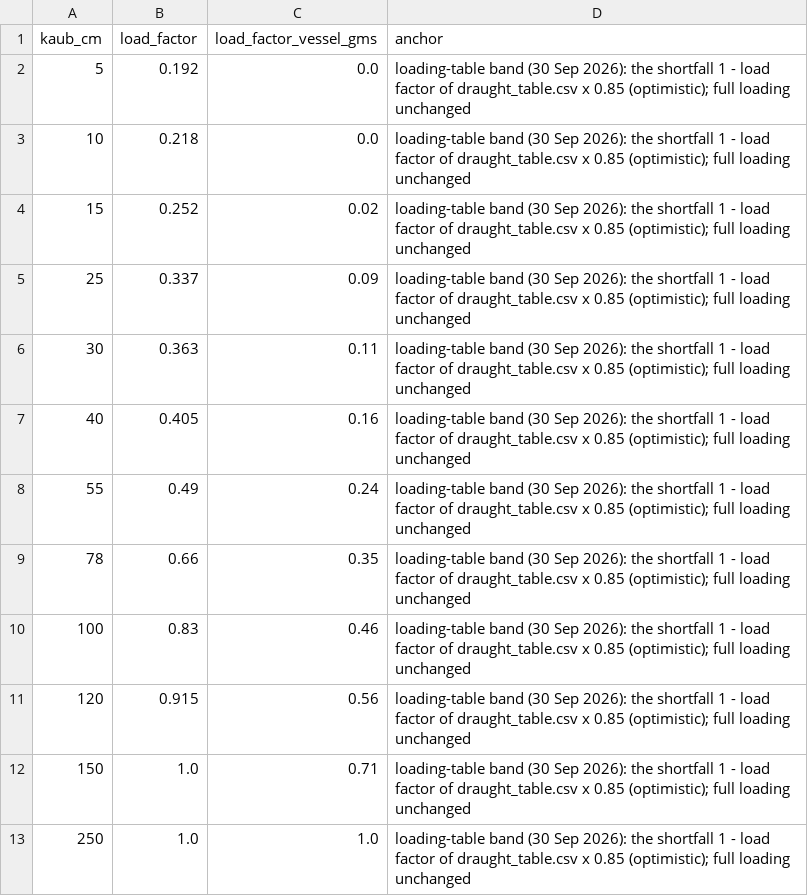
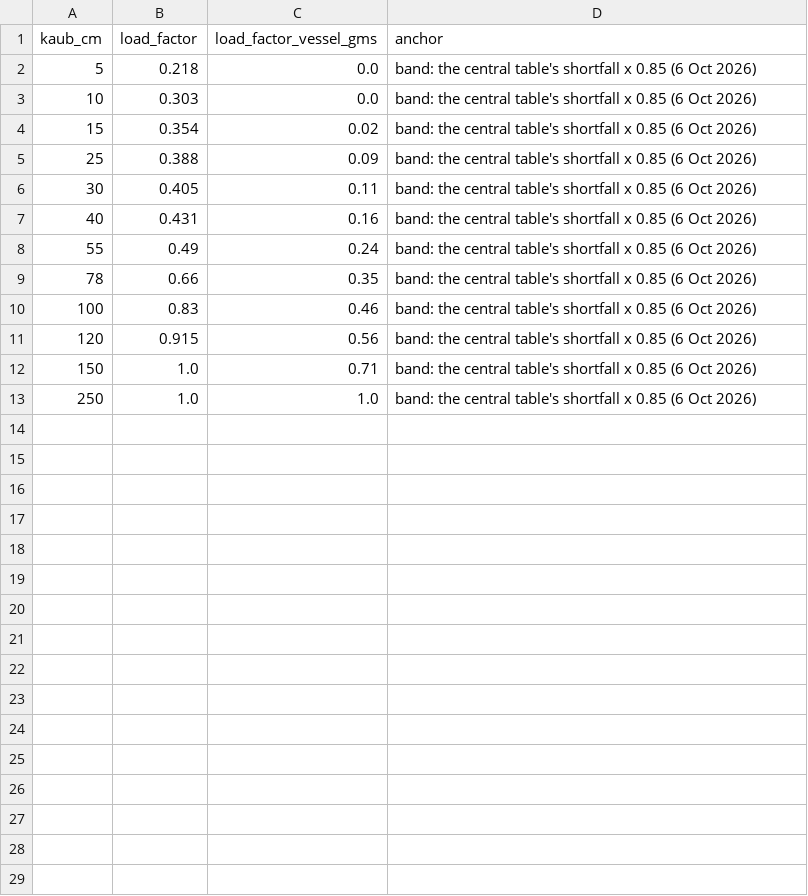
Before and after one commit to ccolon/disrupt-sc, a CSV file: studies/rhine2026/scenarios/draught_table_high.csv, drawn as a sheet.

```diff
--- a/studies/rhine2026/scenarios/draught_table_high.csv
+++ b/studies/rhine2026/scenarios/draught_table_high.csv
@@ -1,13 +1,13 @@
 kaub_cm,load_factor,load_factor_vessel_gms,anchor
-5,0.192,0.0,loading-table band (30 Sep 2026): the shortfall 1 - load factor of draught_table.csv x 0.85 (optimistic); full loading unchanged
-10,0.218,0.0,loading-table band (30 Sep 2026): the shortfall 1 - load factor of draught_table.csv x 0.85 (optimistic); full loading unchanged
-15,0.252,0.02,loading-table band (30 Sep 2026): the shortfall 1 - load factor of draught_table.csv x 0.85 (optimistic); full loading unchanged
-25,0.337,0.09,loading-table band (30 Sep 2026): the shortfall 1 - load factor of draught_table.csv x 0.85 (optimistic); full loading unchanged
-30,0.363,0.11,loading-table band (30 Sep 2026): the shortfall 1 - load factor of draught_table.csv x 0.85 (optimistic); full loading unchanged
-40,0.405,0.16,loading-table band (30 Sep 2026): the shortfall 1 - load factor of draught_table.csv x 0.85 (optimistic); full loading unchanged
-55,0.49,0.24,loading-table band (30 Sep 2026): the shortfall 1 - load factor of draught_table.csv x 0.85 (optimistic); full loading unchanged
-78,0.66,0.35,loading-table band (30 Sep 2026): the shortfall 1 - load factor of draught_table.csv x 0.85 (optimistic); full loading unchanged
-100,0.83,0.46,loading-table band (30 Sep 2026): the shortfall 1 - load factor of draught_table.csv x 0.85 (optimistic); full loading unchanged
-120,0.915,0.56,loading-table band (30 Sep 2026): the shortfall 1 - load factor of draught_table.csv x 0.85 (optimistic); full loading unchanged
-150,1.0,0.71,loading-table band (30 Sep 2026): the shortfall 1 - load factor of draught_table.csv x 0.85 (optimistic); full loading unchanged
-250,1.0,1.0,loading-table band (30 Sep 2026): the shortfall 1 - load factor of draught_table.csv x 0.85 (optimistic); full loading unchanged
+5,0.218,0.0,band: the central table's shortfall x 0.85 (6 Oct 2026)
+10,0.303,0.0,band: the central table's shortfall x 0.85 (6 Oct 2026)
+15,0.354,0.02,band: the central table's shortfall x 0.85 (6 Oct 2026)
+25,0.388,0.09,band: the central table's shortfall x 0.85 (6 Oct 2026)
+30,0.405,0.11,band: the central table's shortfall x 0.85 (6 Oct 2026)
+40,0.431,0.16,band: the central table's shortfall x 0.85 (6 Oct 2026)
+55,0.49,0.24,band: the central table's shortfall x 0.85 (6 Oct 2026)
+78,0.66,0.35,band: the central table's shortfall x 0.85 (6 Oct 2026)
+100,0.83,0.46,band: the central table's shortfall x 0.85 (6 Oct 2026)
+120,0.915,0.56,band: the central table's shortfall x 0.85 (6 Oct 2026)
+150,1.0,0.71,band: the central table's shortfall x 0.85 (6 Oct 2026)
+250,1.0,1.0,band: the central table's shortfall x 0.85 (6 Oct 2026)
```
Also changed, not shown: studies/rhine2026/scenarios/2026_waveflat.csv, studies/rhine2026/scenarios/draught_table_ledger.csv, 24 other files.
